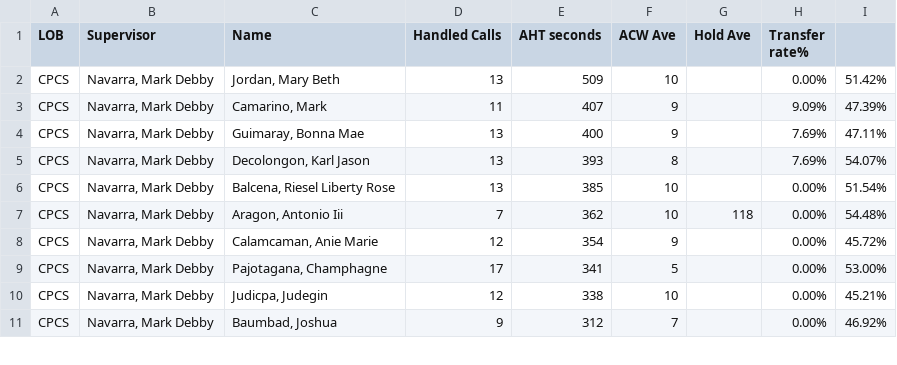
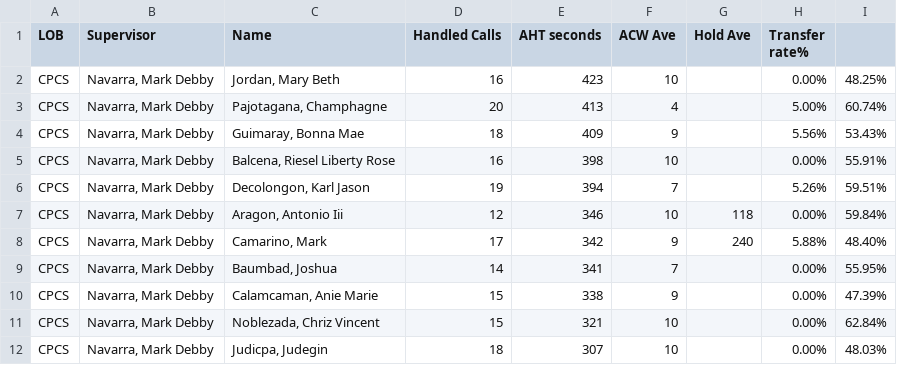
Before and after one commit to CGS-J/CPCS-AHT, a CSV file: cpcs.csv, drawn as a sheet; only a part is shown; the diff covers the shown part only.

```diff
--- a/cpcs.csv
+++ b/cpcs.csv
@@ -1,11 +1,12 @@
 LOB,Supervisor,Name ,Handled Calls ,AHT seconds,ACW Ave,Hold Ave,Transfer rate%,
-CPCS,"Navarra, Mark Debby","Jordan, Mary Beth",13,509,10,,0.00%,51.42%
-CPCS,"Navarra, Mark Debby","Camarino, Mark",11,407,9,,9.09%,47.39%
-CPCS,"Navarra, Mark Debby","Guimaray, Bonna Mae",13,400,9,,7.69%,47.11%
-CPCS,"Navarra, Mark Debby","Decolongon, Karl Jason",13,393,8,,7.69%,54.07%
-CPCS,"Navarra, Mark Debby","Balcena, Riesel Liberty Rose",13,385,10,,0.00%,51.54%
-CPCS,"Navarra, Mark Debby","Aragon, Antonio Iii",7,362,10,118,0.00%,54.48%
-CPCS,"Navarra, Mark Debby","Calamcaman, Anie Marie",12,354,9,,0.00%,45.72%
-CPCS,"Navarra, Mark Debby","Pajotagana, Champhagne",17,341,5,,0.00%,53.00%
-CPCS,"Navarra, Mark Debby","Judicpa, Judegin",12,338,10,,0.00%,45.21%
-CPCS,"Navarra, Mark Debby","Baumbad, Joshua",9,312,7,,0.00%,46.92%
+CPCS,"Navarra, Mark Debby","Jordan, Mary Beth",16,423,10,,0.00%,48.25%
+CPCS,"Navarra, Mark Debby","Pajotagana, Champhagne",20,413,4,,5.00%,60.74%
+CPCS,"Navarra, Mark Debby","Guimaray, Bonna Mae",18,409,9,,5.56%,53.43%
+CPCS,"Navarra, Mark Debby","Balcena, Riesel Liberty Rose",16,398,10,,0.00%,55.91%
+CPCS,"Navarra, Mark Debby","Decolongon, Karl Jason",19,394,7,,5.26%,59.51%
+CPCS,"Navarra, Mark Debby","Aragon, Antonio Iii",12,346,10,118,0.00%,59.84%
+CPCS,"Navarra, Mark Debby","Camarino, Mark",17,342,9,240,5.88%,48.40%
+CPCS,"Navarra, Mark Debby","Baumbad, Joshua",14,341,7,,0.00%,55.95%
+CPCS,"Navarra, Mark Debby","Calamcaman, Anie Marie",15,338,9,,0.00%,47.39%
+CPCS,"Navarra, Mark Debby","Noblezada, Chriz Vincent",15,321,10,,0.00%,62.84%
+CPCS,"Navarra, Mark Debby","Judicpa, Judegin",18,307,10,,0.00%,48.03%
```
Also changed, not shown: 2 added rows, 3 removed rows and 19 edited cells elsewhere in this file, cpcsAHT.csv.
